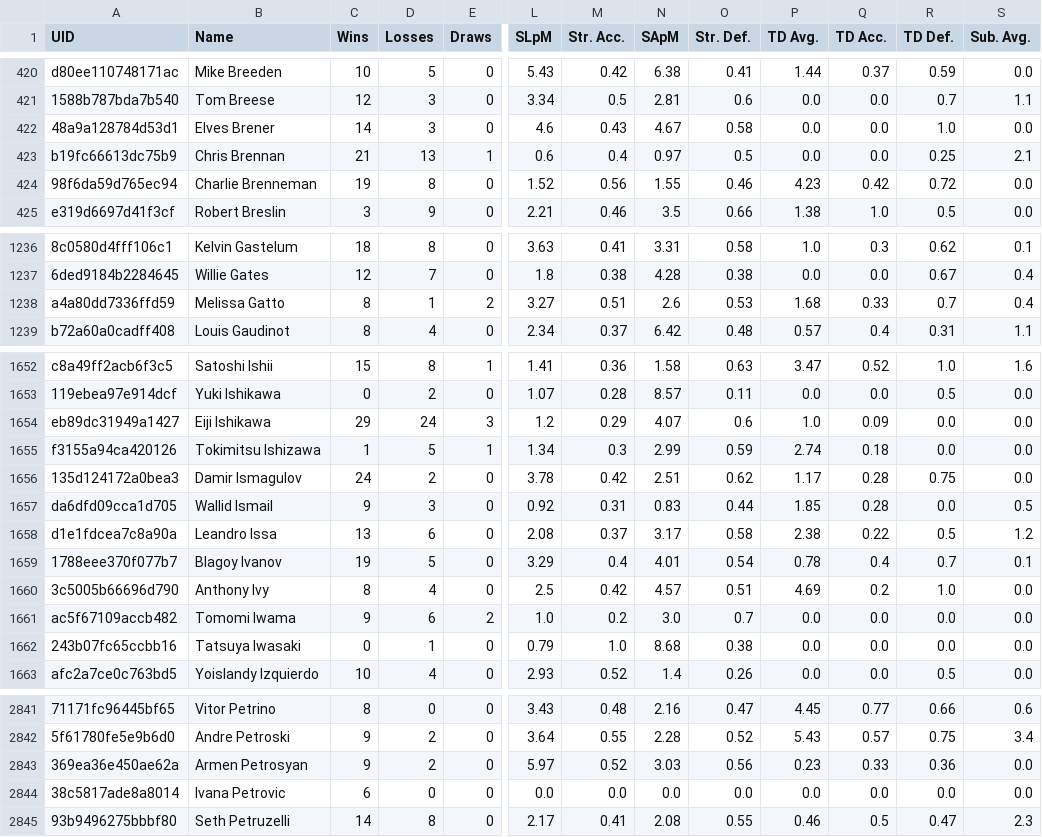
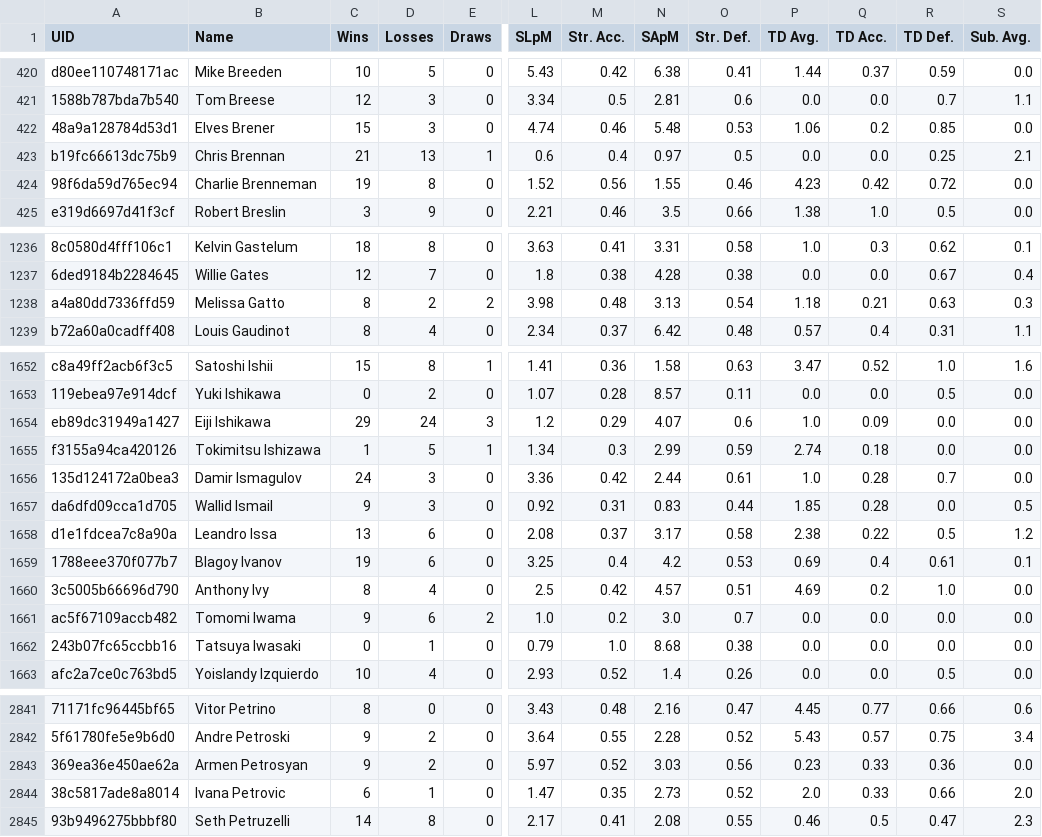
Before and after one commit to ehan03/UFC-Predict, a CSV file: data/fighter_stats.csv, drawn as a sheet; only a part is shown, gaps mark what is left out; the diff covers the shown part only; the diff names each change by its address in the sheet, - before the commit and + after, or states it on an @@ line.

```diff
--- a/data/fighter_stats.csv
+++ b/data/fighter_stats.csv
-C422 (Wins): 14
+C422 (Wins): 15
-L422 (SLpM): 4.6
+L422 (SLpM): 4.74
-M422 (Str. Acc.): 0.43
+M422 (Str. Acc.): 0.46
-N422 (SApM): 4.67
+N422 (SApM): 5.48
-O422 (Str. Def.): 0.58
+O422 (Str. Def.): 0.53
-P422 (TD Avg.): 0.0
+P422 (TD Avg.): 1.06
-Q422 (TD Acc.): 0.0
+Q422 (TD Acc.): 0.2
-R422 (TD Def.): 1.0
+R422 (TD Def.): 0.85
-D1238 (Losses): 1
+D1238 (Losses): 2
-L1238 (SLpM): 3.27
+L1238 (SLpM): 3.98
-M1238 (Str. Acc.): 0.51
+M1238 (Str. Acc.): 0.48
-N1238 (SApM): 2.6
+N1238 (SApM): 3.13
-O1238 (Str. Def.): 0.53
+O1238 (Str. Def.): 0.54
-P1238 (TD Avg.): 1.68
+P1238 (TD Avg.): 1.18
-Q1238 (TD Acc.): 0.33
+Q1238 (TD Acc.): 0.21
-R1238 (TD Def.): 0.7
+R1238 (TD Def.): 0.63
-S1238 (Sub. Avg.): 0.4
+S1238 (Sub. Avg.): 0.3
-D1656 (Losses): 2
+D1656 (Losses): 3
-L1656 (SLpM): 3.78
+L1656 (SLpM): 3.36
-N1656 (SApM): 2.51
+N1656 (SApM): 2.44
-O1656 (Str. Def.): 0.62
+O1656 (Str. Def.): 0.61
-P1656 (TD Avg.): 1.17
+P1656 (TD Avg.): 1.0
-R1656 (TD Def.): 0.75
+R1656 (TD Def.): 0.7
-D1659 (Losses): 5
+D1659 (Losses): 6
-L1659 (SLpM): 3.29
+L1659 (SLpM): 3.25
-N1659 (SApM): 4.01
+N1659 (SApM): 4.2
-O1659 (Str. Def.): 0.54
+O1659 (Str. Def.): 0.53
-P1659 (TD Avg.): 0.78
+P1659 (TD Avg.): 0.69
-R1659 (TD Def.): 0.7
+R1659 (TD Def.): 0.61
-D2844 (Losses): 0
+D2844 (Losses): 1
-L2844 (SLpM): 0.0
+L2844 (SLpM): 1.47
-M2844 (Str. Acc.): 0.0
+M2844 (Str. Acc.): 0.35
-N2844 (SApM): 0.0
+N2844 (SApM): 2.73
-O2844 (Str. Def.): 0.0
+O2844 (Str. Def.): 0.52
-P2844 (TD Avg.): 0.0
+P2844 (TD Avg.): 2.0
-Q2844 (TD Acc.): 0.0
+Q2844 (TD Acc.): 0.33
-R2844 (TD Def.): 0.0
+R2844 (TD Def.): 0.66
-S2844 (Sub. Avg.): 0.0
+S2844 (Sub. Avg.): 2.0
```
Also changed, not shown: 125 edited cells elsewhere in this file.
